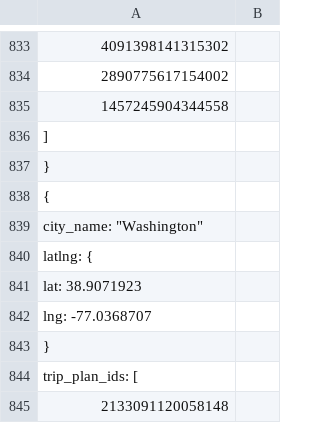
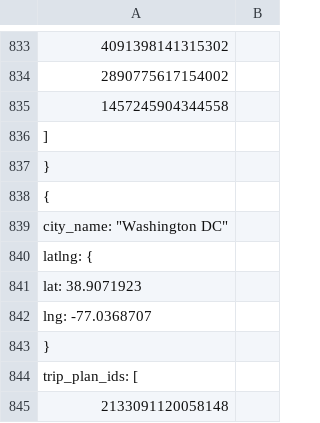
Before and after one commit to superf2t/clipper-foundation, a CSV file: data/guide_configs.csv, drawn as a sheet; only a part is shown, gaps mark what is left out.

Commit message:
Fixed Washington DC

```diff
--- a/data/guide_configs.csv
+++ b/data/guide_configs.csv
@@ -838,3 +838,3 @@
     {
-        "city_name": "Washington",
+        "city_name": "Washington DC",
         "latlng": {
```
